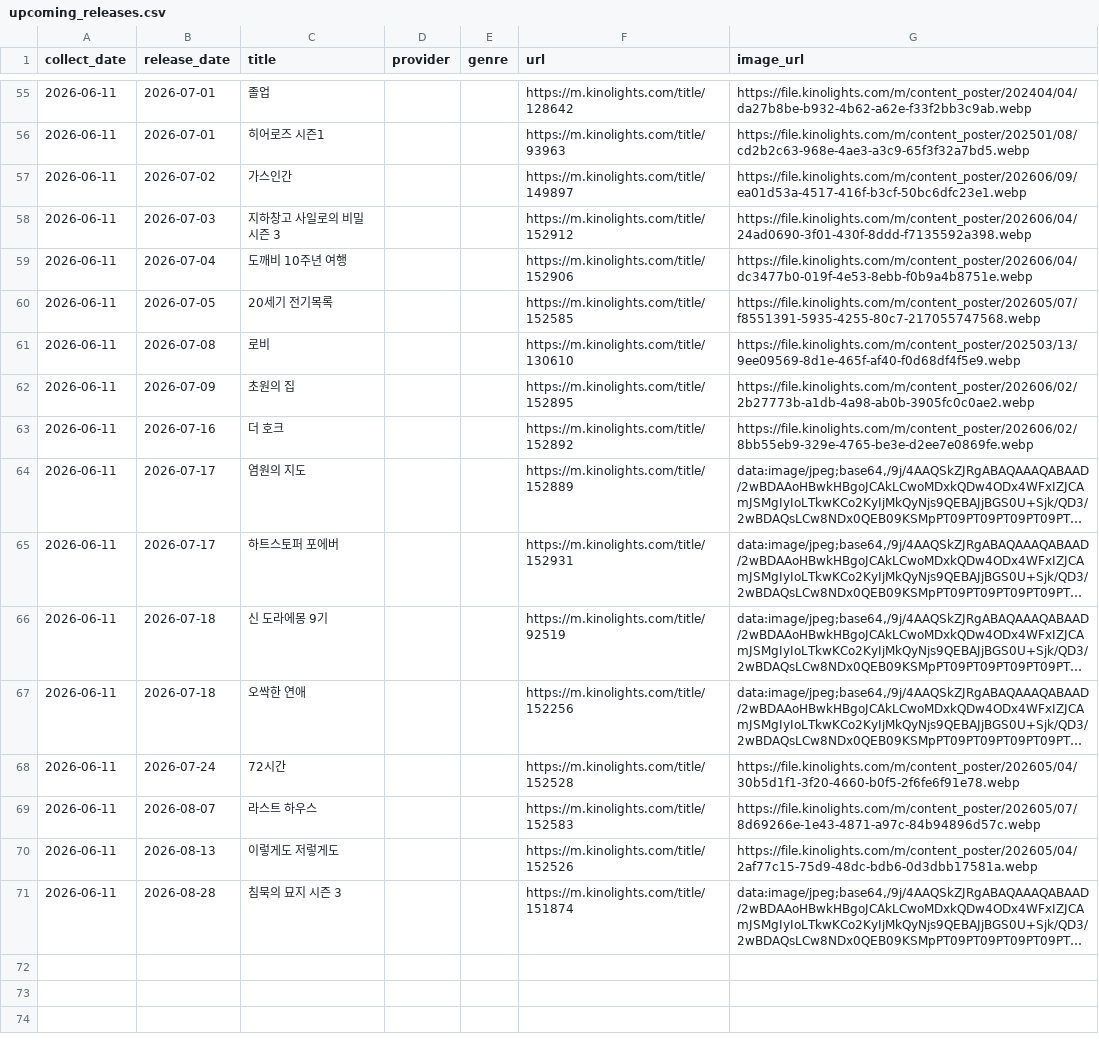
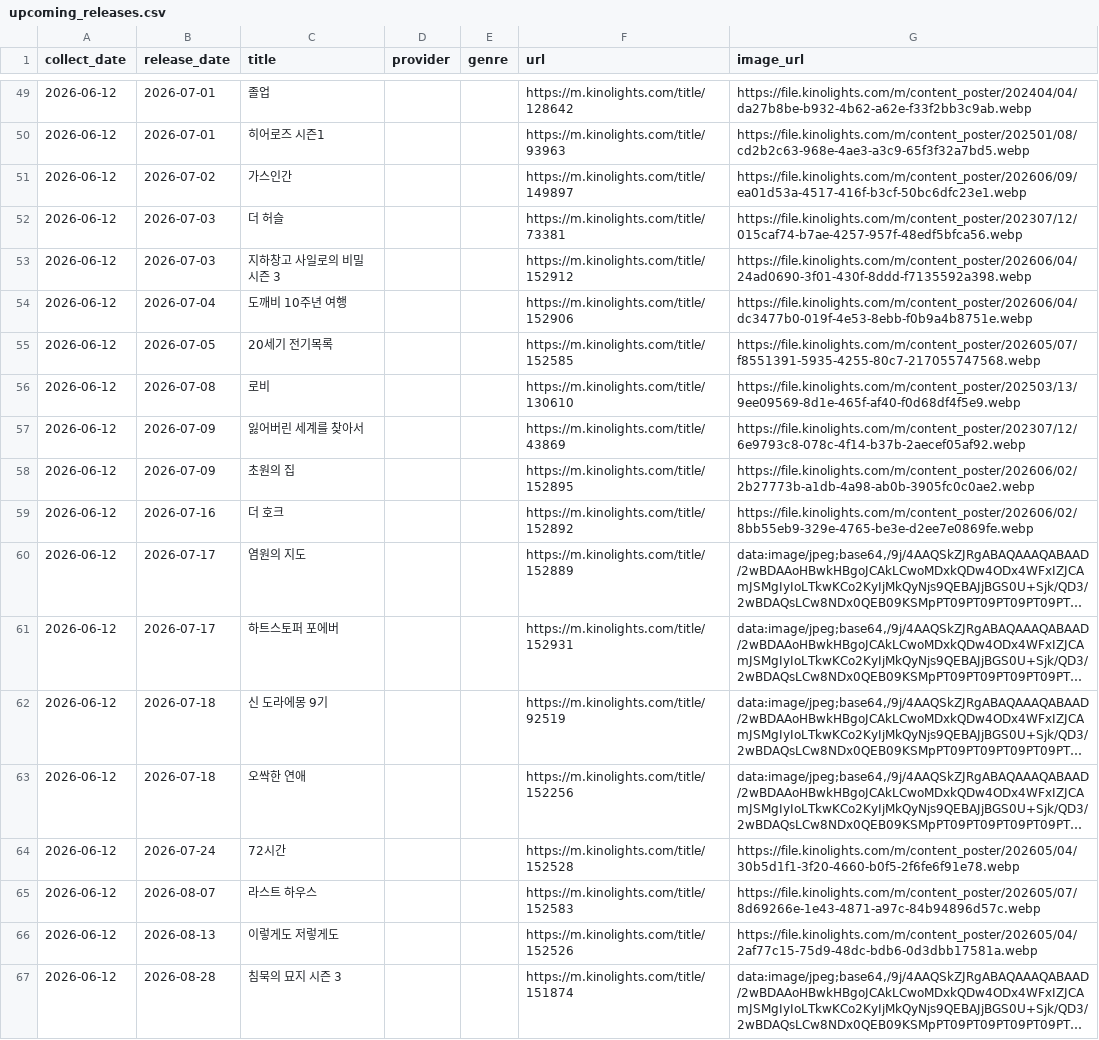
Before and after one commit to cig7624-art/kino-ranking, a CSV file: upcoming_releases.csv, drawn as a sheet; only a part is shown, gaps mark what is left out; long unchanged cells end in …; addresses are those after the commit; the diff covers the shown part only; the diff names each change by its address in the sheet, - before the commit and + after, or states it on an @@ line.

```diff
--- a/upcoming_releases.csv
+++ b/upcoming_releases.csv
-A49:A51 (collect_date): 2026-06-11
+A49:A51 (collect_date): 2026-06-12
+row 52: 2026-06-12 | 2026-07-03 | 더 허슬 |  |  | https://m.kinolights.com/title/73381 | https://file.kinolights.com/m/content_poster/202307/12/015caf74-b7ae-4257-957f-48edf5bfca56.webp
-A53:A56 (collect_date): 2026-06-11
+A53:A56 (collect_date): 2026-06-12
+row 57: 2026-06-12 | 2026-07-09 | 잃어버린 세계를 찾아서 |  |  | https://m.kinolights.com/title/43869 | https://file.kinolights.com/m/content_poster/202307/12/6e9793c8-078c-4f14-b37b-2aecef05af92.webp
-A58:A67 (collect_date): 2026-06-11
+A58:A67 (collect_date): 2026-06-12
```
Also changed, not shown: 6 added rows, 12 removed rows and 49 edited cells elsewhere in this file, ranking_history.csv, 2 other files.
